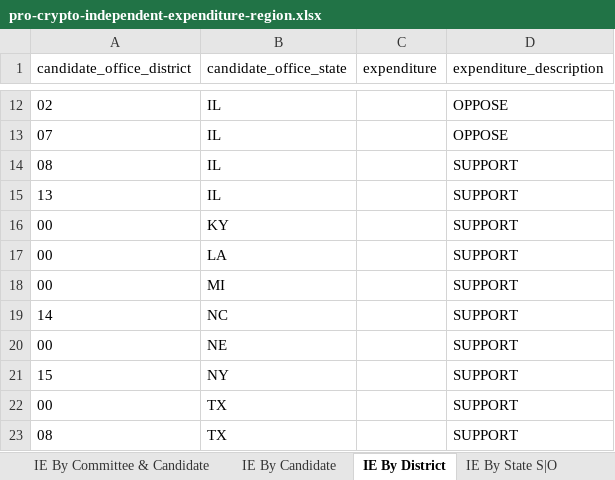
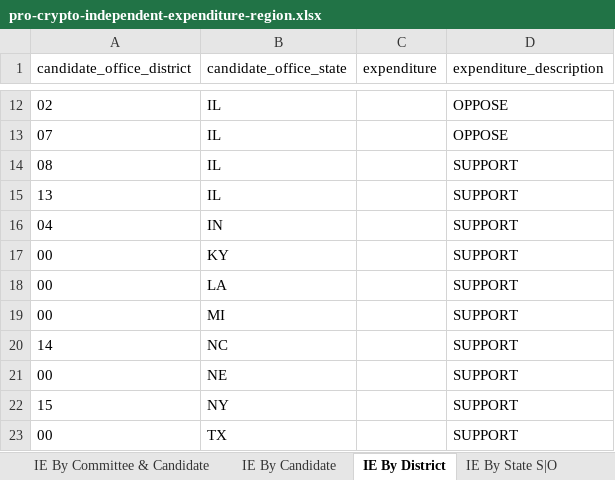
Before and after one commit to JJ-TrackAIPAC/TrackAIPAC, an Excel workbook: reports/pro-crypto/pro-crypto-independent-expenditure-region.xlsx, sheet IE By District, drawn as a sheet; only a part is shown, gaps mark what is left out; the shorter side is filled out with more unchanged rows; values as stored, in another font and other column widths than the file's, no borders; table styles not drawn; the diff names each change by its address in the sheet, - before the commit and + after, or states it on an @@ line.

```diff
--- a/reports/pro-crypto/pro-crypto-independent-expenditure-region.xlsx (sheet IE By District)
+++ b/reports/pro-crypto/pro-crypto-independent-expenditure-region.xlsx (sheet IE By District)
+row 16: 04 | IN |  | SUPPORT
```
Also changed, not shown: sheet IE By Committee & Candidate, sheet IE By Candidate, sheet IE By State S|O, sheet Committee IE By State, sheet IE By State, reports/pro-big-tech/pro-big-tech-candidate-lobby-lifetime-report.xlsx, reports/pro-big-tech/pro-big-tech-disbursement-report.xlsx, 14 other files.
